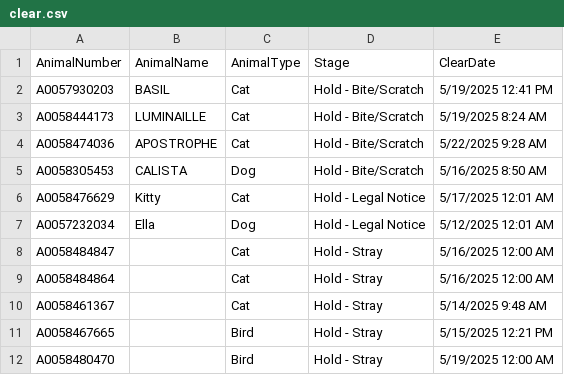
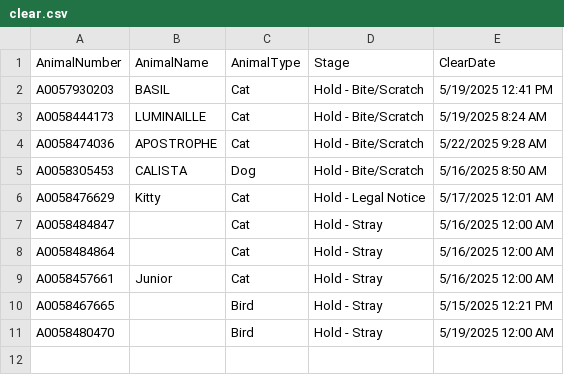
Before and after one commit to zsprowls/SPCA_Rounds, a CSV file: clear.csv, drawn as a sheet.

```diff
--- a/clear.csv
+++ b/clear.csv
@@ -6,6 +6,5 @@ A0058305453,CALISTA,Dog,Hold - Bite/Scratch,5/16/2025 8:50 AM
 A0058476629,Kitty,Cat,Hold - Legal Notice,5/17/2025 12:01 AM
-A0057232034,Ella,Dog,Hold - Legal Notice,5/12/2025 12:01 AM
 A0058484847,,Cat,Hold - Stray,5/16/2025 12:00 AM
 A0058484864,,Cat,Hold - Stray,5/16/2025 12:00 AM
-A0058461367,,Cat,Hold - Stray,5/14/2025 9:48 AM
+A0058457661,Junior,Cat,Hold - Stray,5/16/2025 12:00 AM
 A0058467665,,Bird,Hold - Stray,5/15/2025 12:21 PM
```
Also changed, not shown: AnimalInventory.csv, 1 other file.
